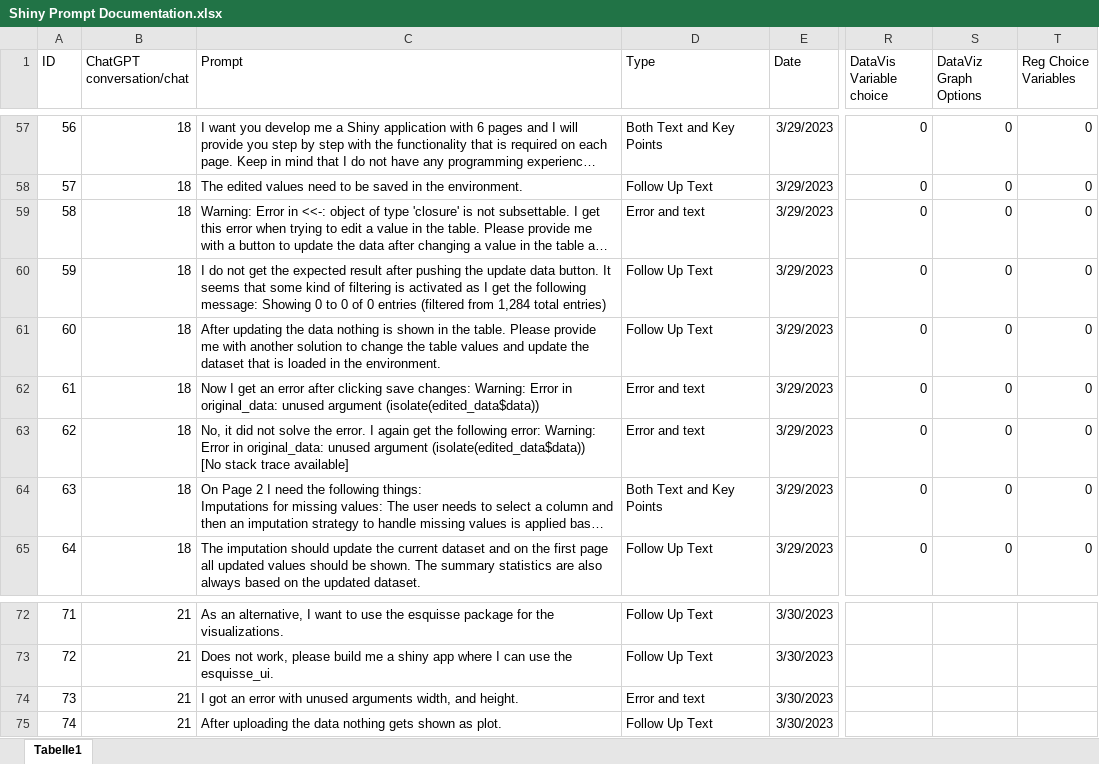
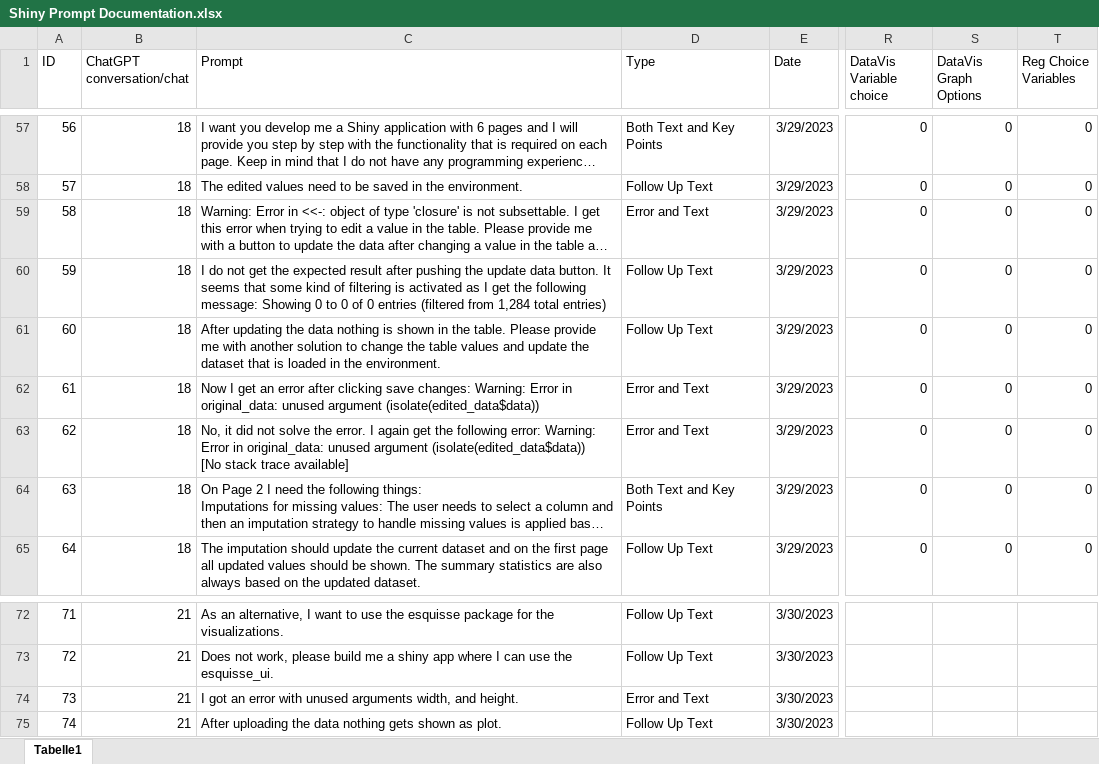
Before and after one commit to Jan23Bischoff/BA_2023_ChatGPT, an Excel workbook: Shiny Prompt Documentation.xlsx, sheet Tabelle1, drawn as a sheet; only a part is shown, gaps mark what is left out; long unchanged cells end in …; values as stored, in another font and other column widths than the file's, no borders; the diff names each change by its address in the sheet, - before the commit and + after, or states it on an @@ line.

Commit message:
Add files via upload

```diff
--- a/Shiny Prompt Documentation.xlsx (sheet Tabelle1)
+++ b/Shiny Prompt Documentation.xlsx (sheet Tabelle1)
-S1: DataViz Graph Options
+S1: DataVis Graph Options
-D59 (Type): Error and text
+D59 (Type): Error and Text
-D62:D63 (Type): Error and text
+D62:D63 (Type): Error and Text
-D74 (Type): Error and text
+D74 (Type): Error and Text
```
